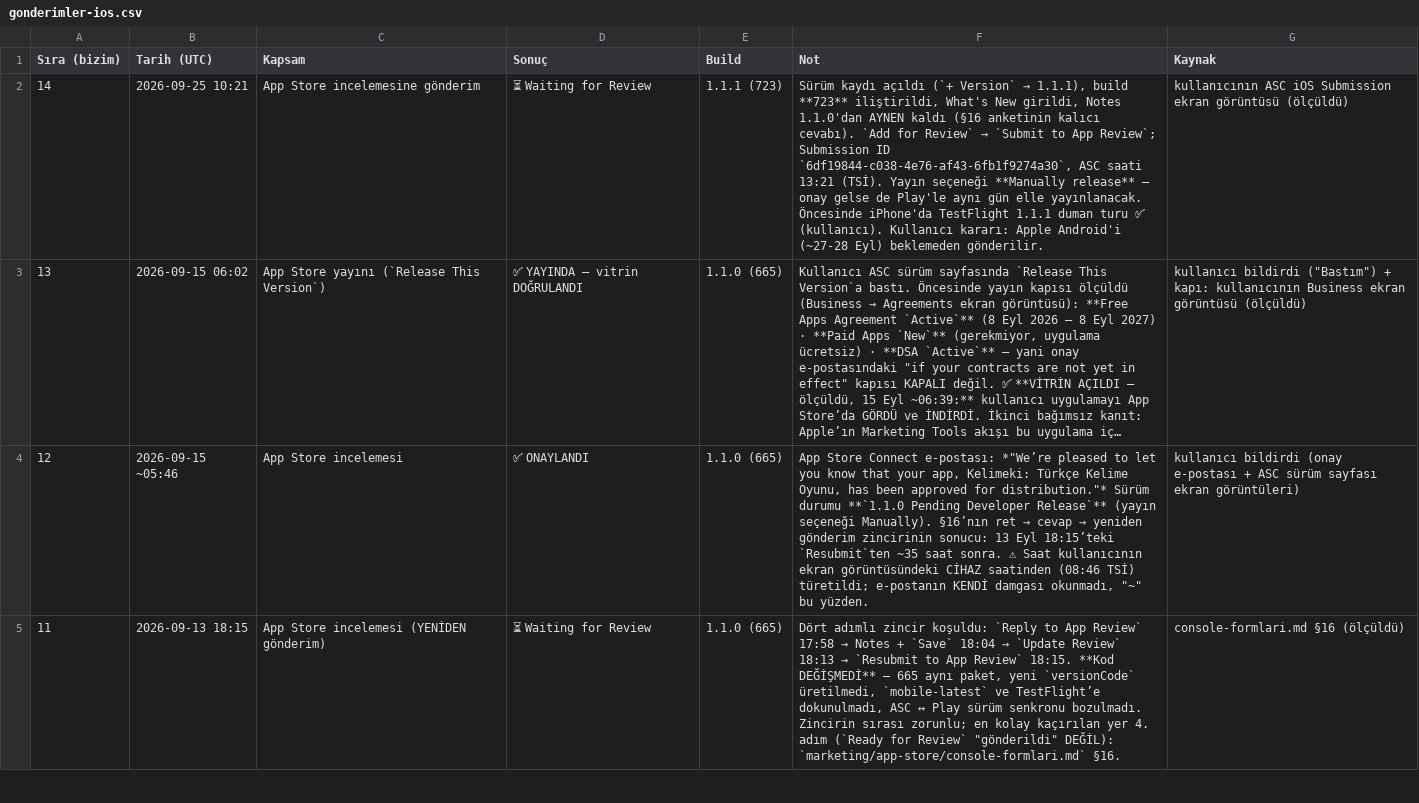
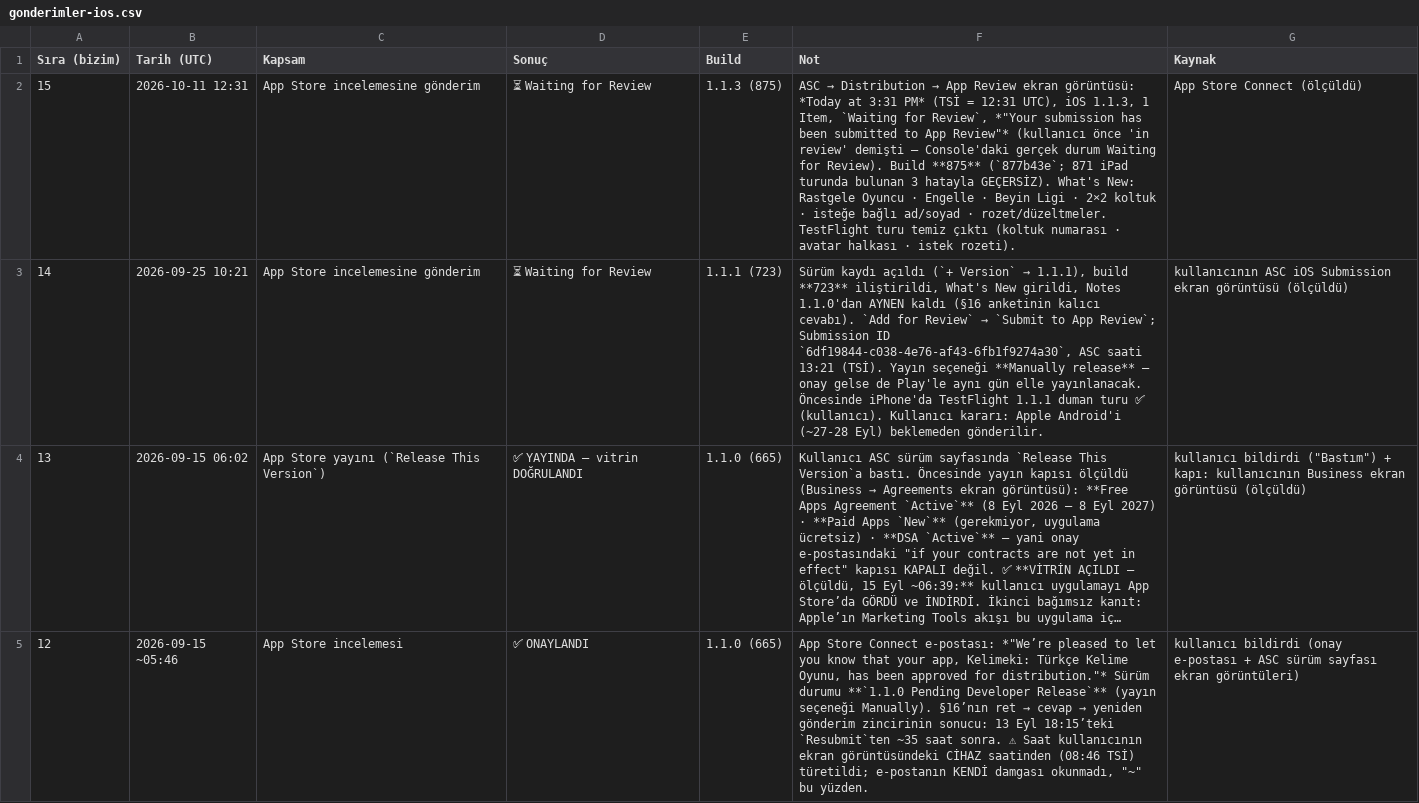
Before and after one commit to alpcapa/kelimeki, a CSV file: mobile/docs/surumler/gonderimler-ios.csv, drawn as a sheet; only a part is shown; the shorter side is filled out with more unchanged rows; long unchanged cells end in …; the diff names each change by its address in the sheet, - before the commit and + after, or states it on an @@ line.

```diff
--- a/mobile/docs/surumler/gonderimler-ios.csv
+++ b/mobile/docs/surumler/gonderimler-ios.csv
+row 2: 15 | 2026-10-11 12:31 | App Store incelemesine gönderim | ⏳ Waiting for Review | 1.1.3 (875) | ASC → Distribution → App Review ekran görüntüsü: *Today at 3:31 PM* (TSİ = 12:31 UTC), iOS 1.1.3, 1 Item, `Waiting for Review`, *"Your submission has been submitted to App Review"* (kullanıcı önce 'in review' demişti — Console'daki gerçek durum Waiting for Review). Build **875** (`877b43e`; 871 iPad turunda bulunan 3 hatayla GEÇERSİZ). What's New: Rastgele Oyuncu · Engelle · Beyin Ligi · 2×2 koltuk · isteğe bağlı ad/soyad · rozet/düzeltmeler. TestFlight turu temiz çıktı (koltuk numarası · avatar halkası · istek rozeti). | App Store Connect (ölçüldü)
```
Also changed, not shown: mobile/docs/surumler/gonderimler-android.csv, 2 other files.
